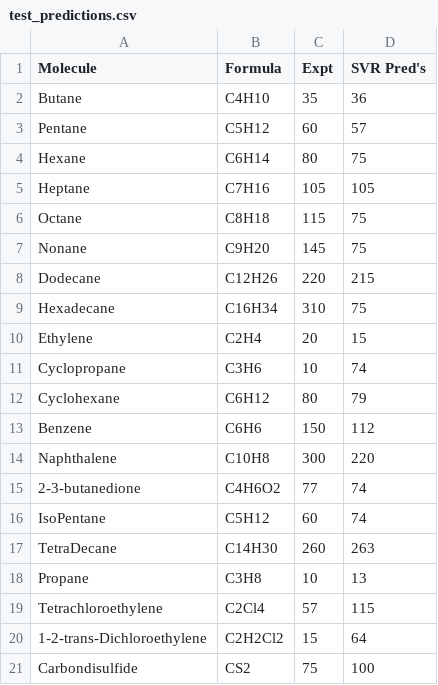
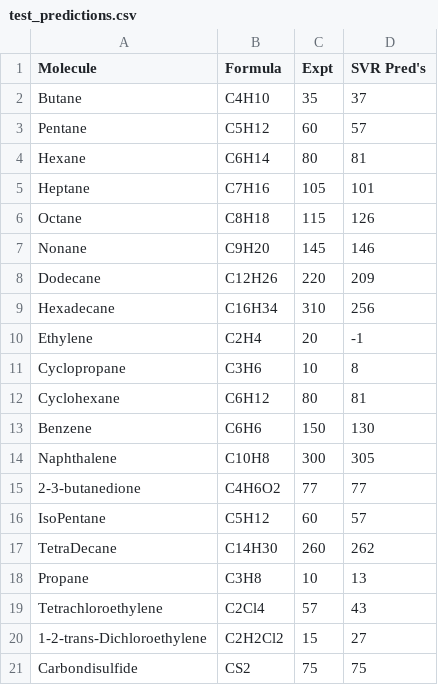
Before and after one commit to Miguilo/Master-Degree-Research, a CSV file: results/performances/apolar/test_predictions.csv, drawn as a sheet.

```diff
--- a/results/performances/apolar/test_predictions.csv
+++ b/results/performances/apolar/test_predictions.csv
@@ -1,21 +1,21 @@
 Molecule,Formula,Expt,SVR Pred's
-Butane,C4H10,35,36
+Butane,C4H10,35,37
 Pentane,C5H12,60,57
-Hexane,C6H14,80,75
-Heptane,C7H16,105,105
-Octane,C8H18,115,75
-Nonane,C9H20,145,75
-Dodecane,C12H26,220,215
-Hexadecane,C16H34,310,75
-Ethylene,C2H4,20,15
-Cyclopropane,C3H6,10,74
-Cyclohexane,C6H12,80,79
-Benzene,C6H6,150,112
-Naphthalene,C10H8,300,220
-2-3-butanedione,C4H6O2,77,74
-IsoPentane,C5H12,60,74
-TetraDecane,C14H30,260,263
+Hexane,C6H14,80,81
+Heptane,C7H16,105,101
+Octane,C8H18,115,126
+Nonane,C9H20,145,146
+Dodecane,C12H26,220,209
+Hexadecane,C16H34,310,256
+Ethylene,C2H4,20,-1
+Cyclopropane,C3H6,10,8
+Cyclohexane,C6H12,80,81
+Benzene,C6H6,150,130
+Naphthalene,C10H8,300,305
+2-3-butanedione,C4H6O2,77,77
+IsoPentane,C5H12,60,57
+TetraDecane,C14H30,260,262
 Propane,C3H8,10,13
-Tetrachloroethylene,C2Cl4,57,115
-1-2-trans-Dichloroethylene,C2H2Cl2,15,64
-Carbondisulfide,CS2,75,100
+Tetrachloroethylene,C2Cl4,57,43
+1-2-trans-Dichloroethylene,C2H2Cl2,15,27
+Carbondisulfide,CS2,75,75
```
Also changed, not shown: results/performances/polar/test_predictions.csv, results/performances/polar_apolar/test_predictions.csv, 8 other files.
